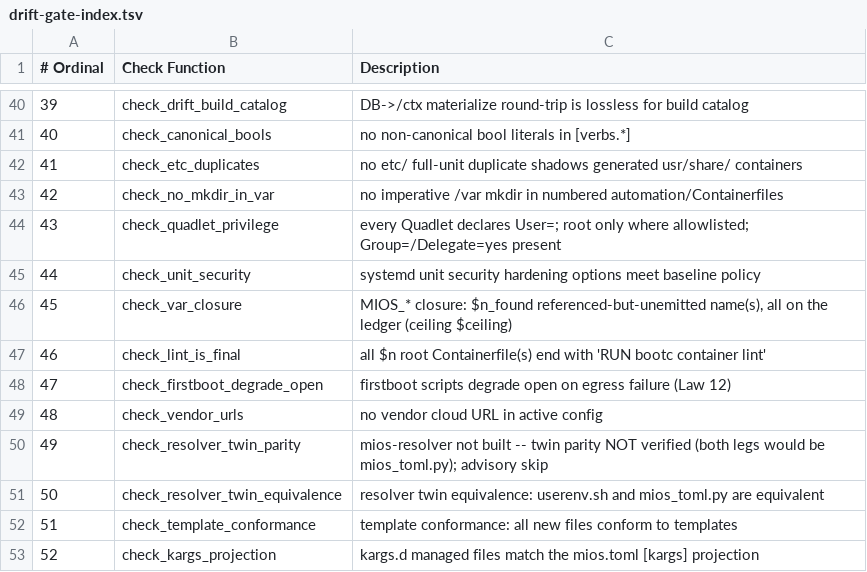
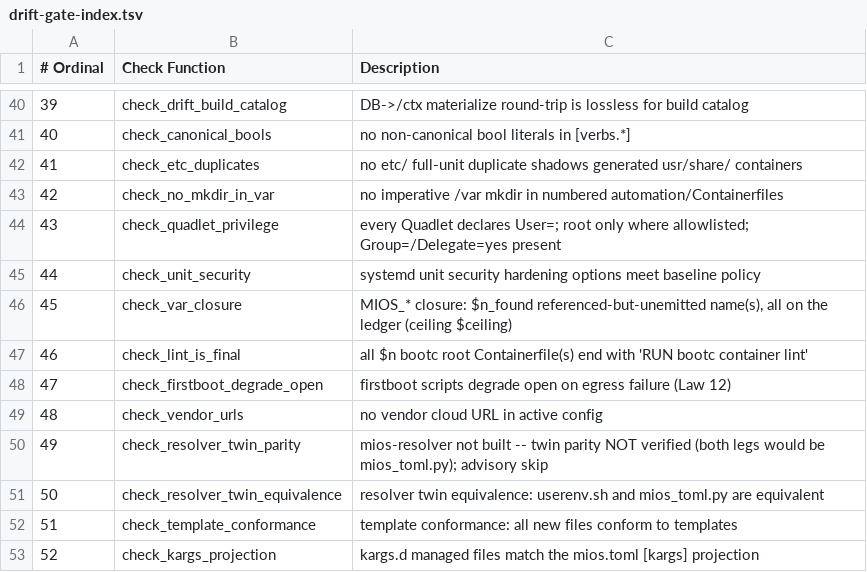
Before and after one commit to mios-dev/MiOS, a TSV file: usr/share/mios/reference/drift-gate-index.tsv, drawn as a sheet; only a part is shown, gaps mark what is left out.

Commit message:
fix(m1): modernize data/web to dnf5, harden check_lint_is_final, sync projections

```diff
--- a/usr/share/mios/reference/drift-gate-index.tsv
+++ b/usr/share/mios/reference/drift-gate-index.tsv
@@ -46,3 +46,3 @@
 45	check_var_closure	MIOS_* closure: $n_found referenced-but-unemitted name(s), all on the ledger (ceiling $ceiling)
-46	check_lint_is_final	all $n root Containerfile(s) end with 'RUN bootc container lint'
+46	check_lint_is_final	all $n bootc root Containerfile(s) end with 'RUN bootc container lint'
 47	check_firstboot_degrade_open	firstboot scripts degrade open on egress failure (Law 12)
```
Also changed, not shown: 9 other files.
